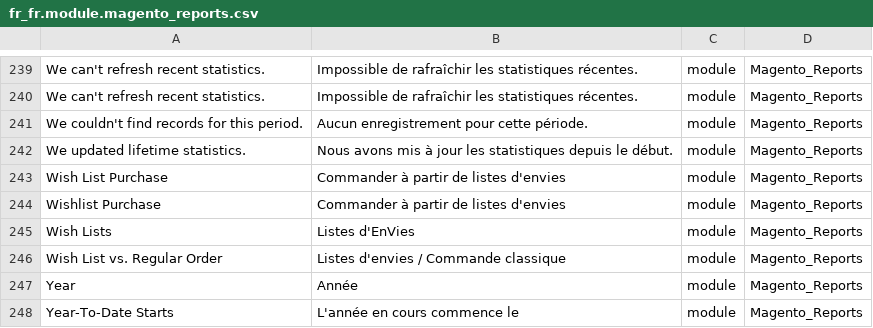
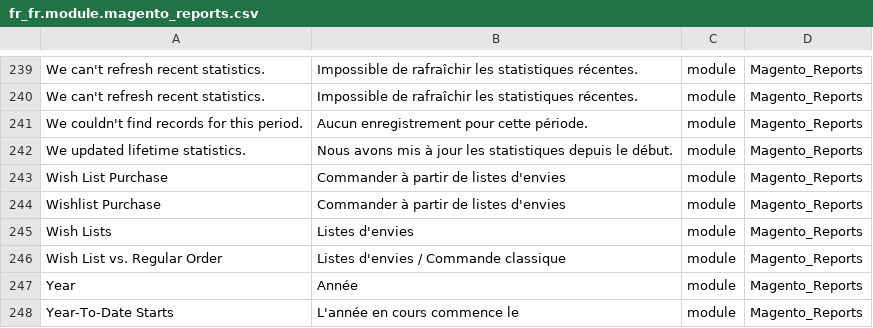
Before and after one commit to Imaginaerum/magento2-language-fr-fr, a CSV file: fr_fr.module.magento_reports.csv, drawn as a sheet; only a part is shown, gaps mark what is left out.

```diff
--- a/fr_fr.module.magento_reports.csv
+++ b/fr_fr.module.magento_reports.csv
@@ -244,3 +244,3 @@
 "Wishlist Purchase","Commander à partir de listes d'envies",module,Magento_Reports
-"Wish Lists","Listes d'EnVies",module,Magento_Reports
+"Wish Lists","Listes d'envies",module,Magento_Reports
 "Wish List vs. Regular Order","Listes d'envies / Commande classique",module,Magento_Reports
```
Also changed, not shown: fr_fr.module.magento_wishlist.csv.
